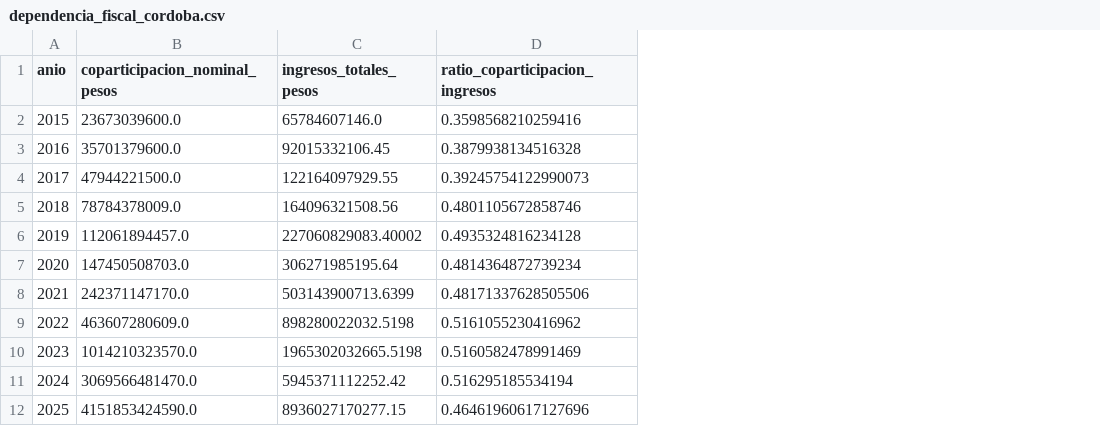
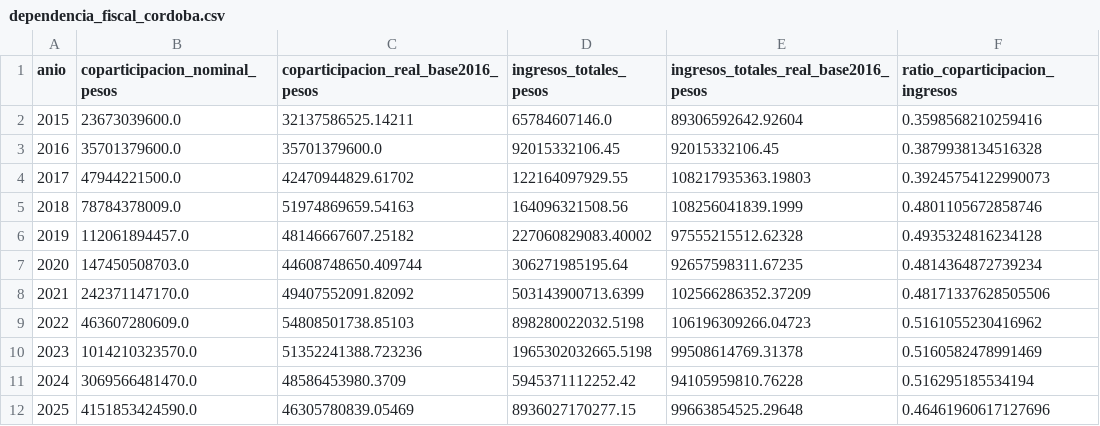
Before and after one commit to llorenzomagnano-sys/Portafolio-Lorenzo, a CSV file: data/processed/dependencia_fiscal_cordoba.csv, drawn as a sheet; the diff names each change by its address in the sheet, - before the commit and + after, or states it on an @@ line.

```diff
--- a/data/processed/dependencia_fiscal_cordoba.csv
+++ b/data/processed/dependencia_fiscal_cordoba.csv
+column C, rows 1-12: coparticipacion_real_base2016_pesos | 32137586525.14211 | 35701379600.0 | 42470944829.61702 | 51974869659.54163 | 48146667607.25182 | 44608748650.409744 | 49407552091.82092 | 54808501738.85103 | 51352241388.723236 | 48586453980.3709 | 46305780839.05469
+column E, rows 1-12: ingresos_totales_real_base2016_pesos | 89306592642.92604 | 92015332106.45 | 108217935363.19803 | 108256041839.1999 | 97555215512.62328 | 92657598311.67235 | 102566286352.37209 | 106196309266.04723 | 99508614769.31378 | 94105959810.76228 | 99663854525.29648
```
Also changed, not shown: 14 other files.
